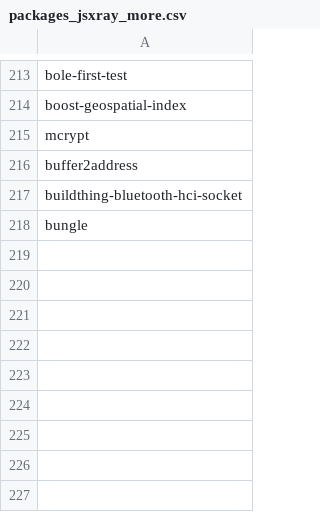
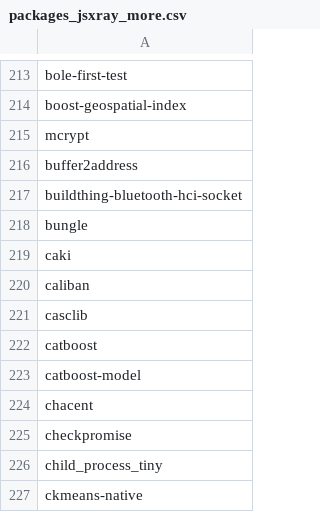
Before and after one commit to grgalex/gasket, a CSV file: scripts/packages_jsxray_more.csv, drawn as a sheet; only a part is shown, gaps mark what is left out.

```diff
--- a/scripts/packages_jsxray_more.csv
+++ b/scripts/packages_jsxray_more.csv
@@ -218 +218,10 @@ buildthing-bluetooth-hci-socket
 bungle
+caki
+caliban
+casclib
+catboost
+catboost-model
+chacent
+checkpromise
+child_process_tiny
+ckmeans-native
```
Also changed, not shown: 2 other files.
